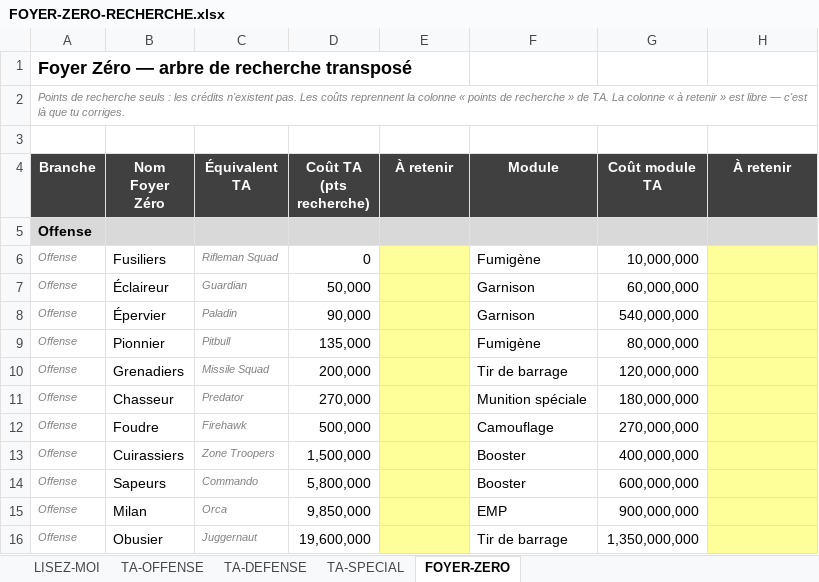
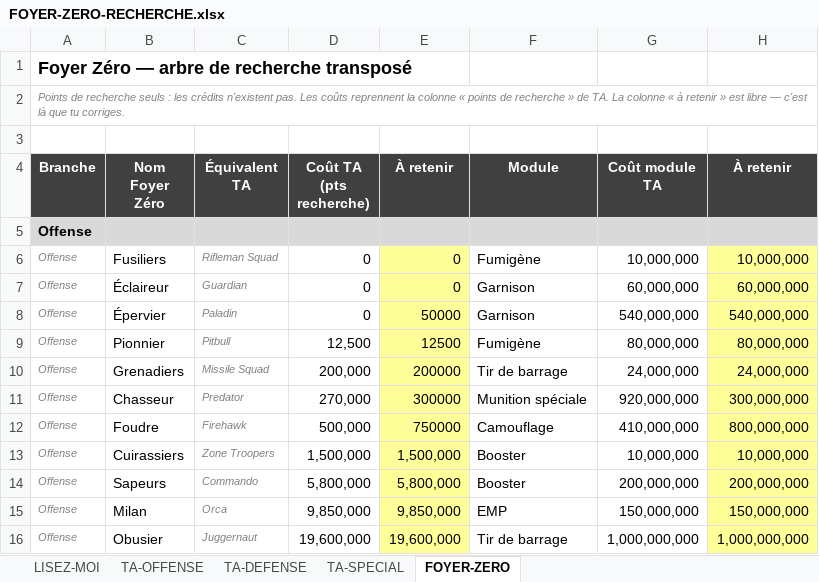
Before and after one commit to freredoc/foyerzero, an Excel workbook: FOYER-ZERO-RECHERCHE.xlsx, sheet FOYER-ZERO, drawn as a sheet; only a part is shown; values as stored, in another font and other column widths than the file's, no borders; the diff covers the shown part only; the diff names each change by its address in the sheet, - before the commit and + after, or states it on an @@ line.

```diff
--- a/FOYER-ZERO-RECHERCHE.xlsx (sheet FOYER-ZERO)
+++ b/FOYER-ZERO-RECHERCHE.xlsx (sheet FOYER-ZERO)
-E6:E7 (À retenir): (empty)
+E6:E7 (À retenir): 0
-H6 (À retenir): (empty)
+H6 (À retenir): 10,000,000
-D7 (Coût TA (pts recherche)): 50,000
+D7 (Coût TA (pts recherche)): 0
-H7 (À retenir): (empty)
+H7 (À retenir): 60,000,000
-D8 (Coût TA (pts recherche)): 90,000
+D8 (Coût TA (pts recherche)): 0
-E8 (À retenir): (empty)
+E8 (À retenir): 50000
-H8 (À retenir): (empty)
+H8 (À retenir): 540,000,000
-D9 (Coût TA (pts recherche)): 135,000
+D9 (Coût TA (pts recherche)): 12,500
-E9 (À retenir): (empty)
+E9 (À retenir): 12500
-H9 (À retenir): (empty)
+H9 (À retenir): 80,000,000
-E10 (À retenir): (empty)
+E10 (À retenir): 200000
-G10 (Coût module TA): 120,000,000
+G10 (Coût module TA): 24,000,000
-H10 (À retenir): (empty)
+H10 (À retenir): 24,000,000
-E11 (À retenir): (empty)
+E11 (À retenir): 300000
-G11 (Coût module TA): 180,000,000
+G11 (Coût module TA): 920,000,000
-H11 (À retenir): (empty)
+H11 (À retenir): 300,000,000
-E12 (À retenir): (empty)
+E12 (À retenir): 750000
-G12 (Coût module TA): 270,000,000
+G12 (Coût module TA): 410,000,000
-H12 (À retenir): (empty)
+H12 (À retenir): 800,000,000
-E13 (À retenir): (empty)
+E13 (À retenir): 1,500,000
-G13 (Coût module TA): 400,000,000
+G13 (Coût module TA): 10,000,000
-H13 (À retenir): (empty)
+H13 (À retenir): 10,000,000
-E14 (À retenir): (empty)
+E14 (À retenir): 5,800,000
-G14 (Coût module TA): 600,000,000
+G14 (Coût module TA): 200,000,000
-H14 (À retenir): (empty)
+H14 (À retenir): 200,000,000
-E15 (À retenir): (empty)
+E15 (À retenir): 9,850,000
-G15 (Coût module TA): 900,000,000
+G15 (Coût module TA): 150,000,000
-H15 (À retenir): (empty)
+H15 (À retenir): 150,000,000
-E16 (À retenir): (empty)
+E16 (À retenir): 19,600,000
-G16 (Coût module TA): 1,350,000,000
+G16 (Coût module TA): 1,000,000,000
-H16 (À retenir): (empty)
+H16 (À retenir): 1,000,000,000
```
Also changed, not shown: 1 added row and 58 edited cells elsewhere in this sheet, sheet TA-OFFENSE, sheet TA-DEFENSE, sheet LISEZ-MOI, formulas that keep their value, FOYER-ZERO-CALIBRAGE-2.xlsx.
